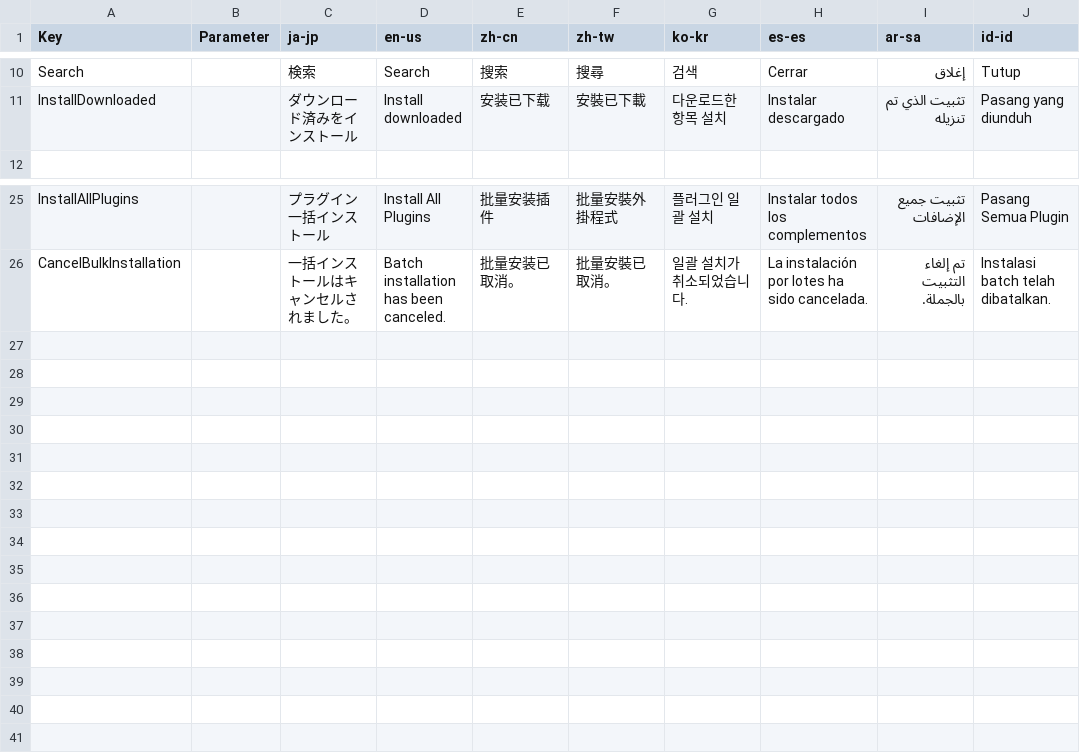
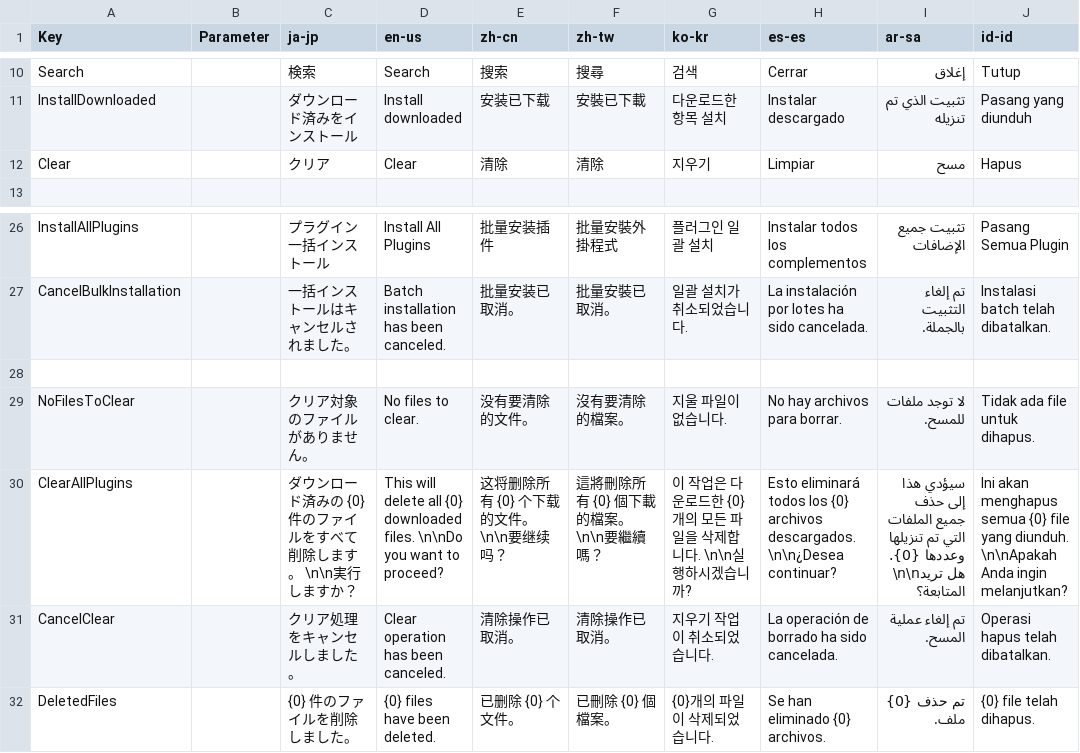
Before and after one commit to manju-summoner/YukkuriMovieMaker.Plugin.Community, a CSV file: YukkuriMovieMaker.Plugin.Community/Tool/PluginPortal/Texts.csv, drawn as a sheet; only a part is shown, gaps mark what is left out.

Commit message:
ダウンロード済みのymmeファイルをクリアするボタンを配置

```diff
--- a/YukkuriMovieMaker.Plugin.Community/Tool/PluginPortal/Texts.csv
+++ b/YukkuriMovieMaker.Plugin.Community/Tool/PluginPortal/Texts.csv
@@ -11,2 +11,3 @@ Search,,検索,Search,搜索,搜尋,검색,Cerrar,إغلاق,Tutup,
 InstallDownloaded,,ダウンロード済みをインストール,Install downloaded,安装已下载,安裝已下載,다운로드한 항목 설치,Instalar descargado,تثبيت الذي تم تنزيله,Pasang yang diunduh,
+Clear,,クリア,Clear,清除,清除,지우기,Limpiar,مسح,Hapus,
 
@@ -26 +27,6 @@ InstallAllPlugins,,プラグイン一括インストール,Install All Plugins,
 CancelBulkInstallation,,一括インストールはキャンセルされました。,Batch installation has been canceled.,批量安装已取消。,批量安裝已取消。,일괄 설치가 취소되었습니다.,La instalación por lotes ha sido cancelada.,تم إلغاء التثبيت بالجملة.,Instalasi batch telah dibatalkan.,
+
+NoFilesToClear,,クリア対象のファイルがありません。,No files to clear.,没有要清除的文件。,沒有要清除的檔案。,지울 파일이 없습니다.,No hay archivos para borrar.,لا توجد ملفات للمسح.,Tidak ada file untuk dihapus.,
+ClearAllPlugins,,ダウンロード済みの {0} 件のファイルをすべて削除します。 \n\n実行しますか？,This will delete all {0} downloaded files. \n\nDo you want to proceed?,这将删除所有 {0} 个下载的文件。 \n\n要继续吗？,這將刪除所有 {0} 個下載的檔案。 \n\n要繼續嗎？,이 작업은 다운로드한 {0}개의 모든 파일을 삭제합니다. \n\n실행하시겠습니까?,Esto eliminará todos los {0} archivos descargados. \n\n¿Desea continuar?,سيؤدي هذا إلى حذف جميع الملفات التي تم تنزيلها وعددها {0}. \n\nهل تريد المتابعة؟,Ini akan menghapus semua {0} file yang diunduh. \n\nApakah Anda ingin melanjutkan?,
+CancelClear,,クリア処理をキャンセルしました。,Clear operation has been canceled.,清除操作已取消。,清除操作已取消。,지우기 작업이 취소되었습니다.,La operación de borrado ha sido cancelada.,تم إلغاء عملية المسح.,Operasi hapus telah dibatalkan.,
+DeletedFiles,,{0} 件のファイルを削除しました。,{0} files have been deleted.,已删除 {0} 个文件。,已刪除 {0} 個檔案。, {0}개의 파일이 삭제되었습니다.,Se han eliminado {0} archivos.,تم حذف {0} ملف.,{0} file telah dihapus.,
```
Also changed, not shown: 10 other files.
